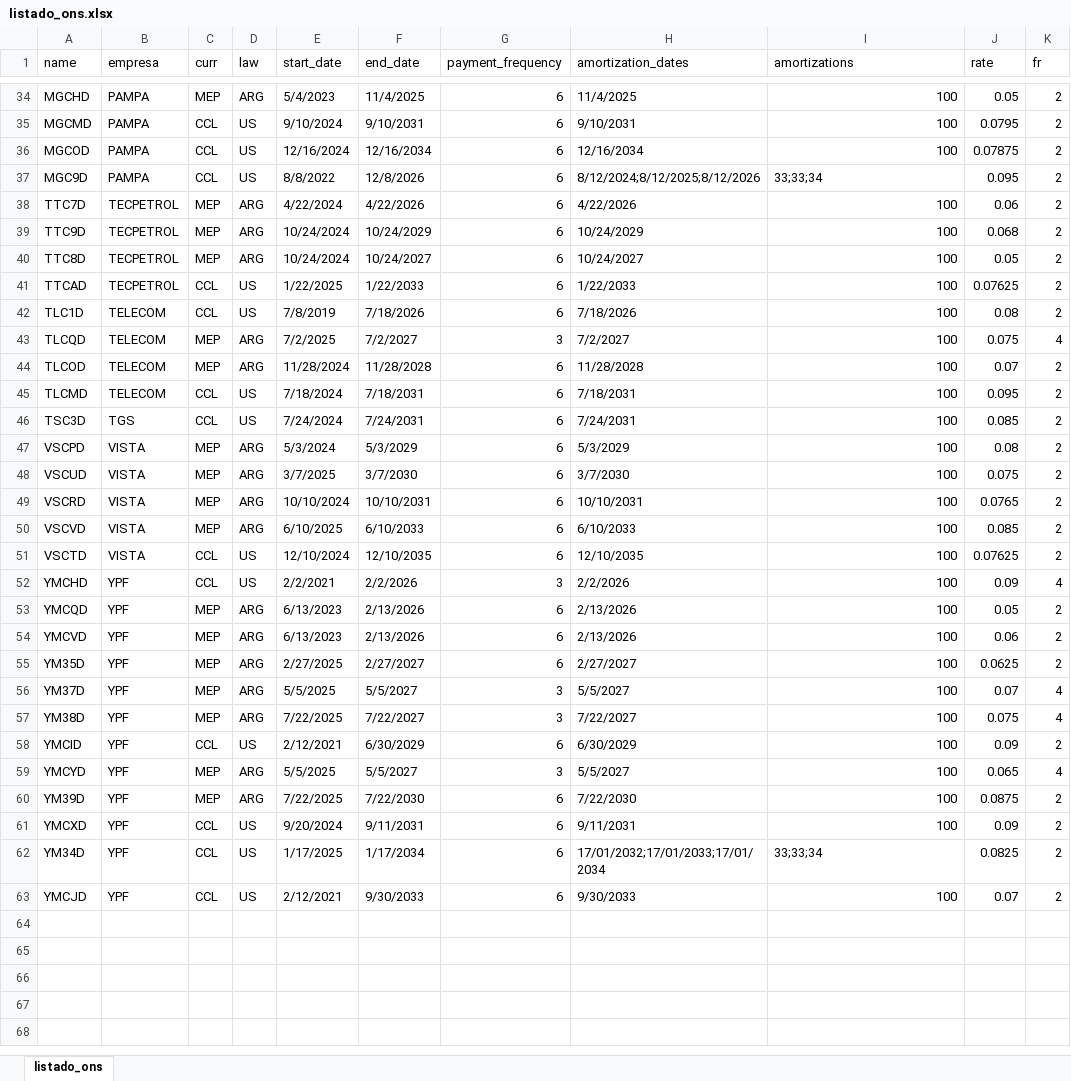
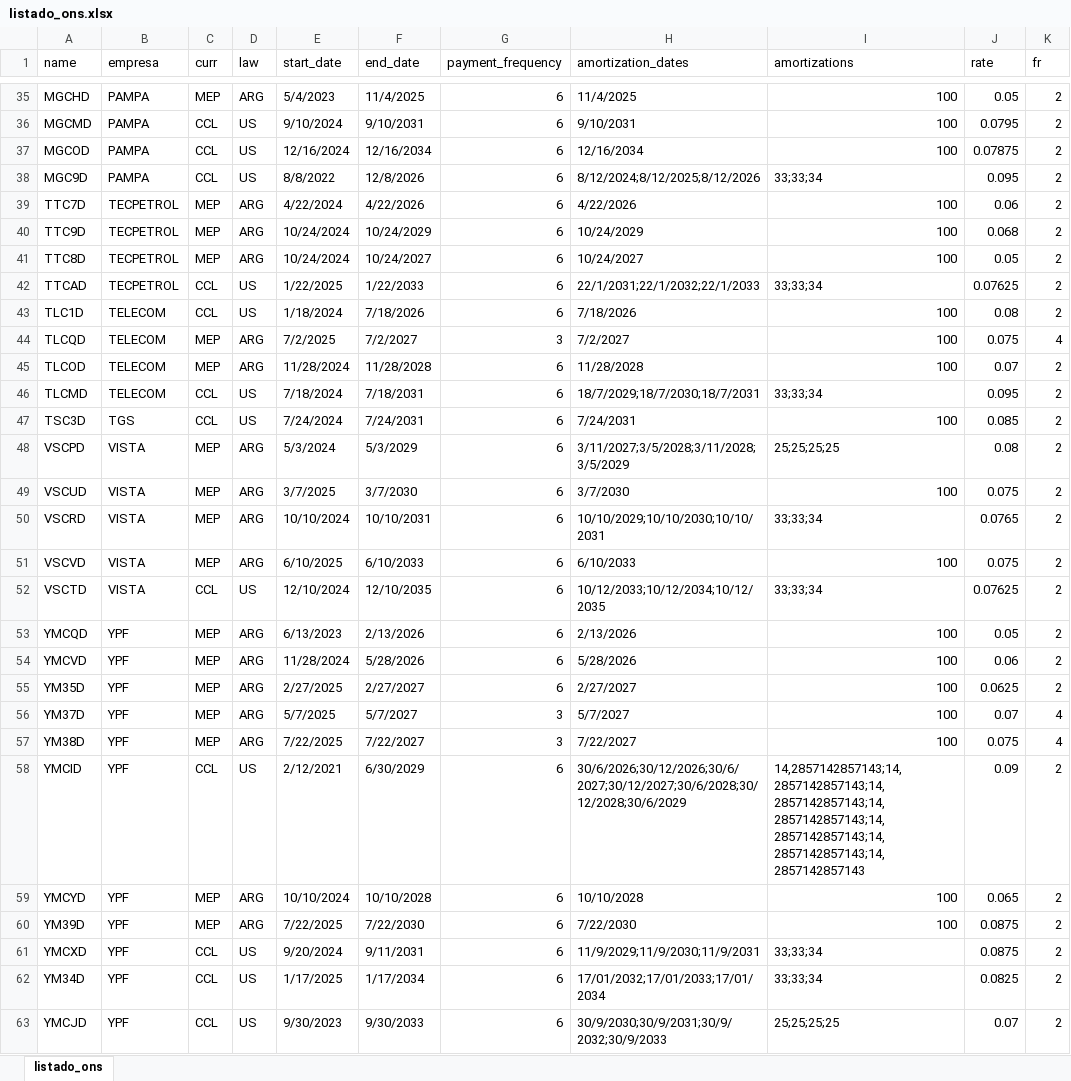
Before and after one commit to marzanomate/bond_app, an Excel workbook: listado_ons.xlsx, sheet listado_ons, drawn as a sheet; only a part is shown, gaps mark what is left out; values as stored, in another font and other column widths than the file's, no cell formats; removed rows and columns are numbered as before the commit, all else as after; the diff covers the shown part only; the diff names each change by its address in the sheet, - before the commit and + after, or states it on an @@ line.

Commit message:
Add files via upload

```diff
--- a/listado_ons.xlsx (sheet listado_ons)
+++ b/listado_ons.xlsx (sheet listado_ons)
-H42 (amortization_dates): 1/22/2033
+H42 (amortization_dates): 22/1/2031;22/1/2032;22/1/2033
-I42 (amortizations): 100
+I42 (amortizations): 33;33;34
-E43 (start_date): 7/8/2019
+E43 (start_date): 1/18/2024
-H46 (amortization_dates): 7/18/2031
+H46 (amortization_dates): 18/7/2029;18/7/2030;18/7/2031
-I46 (amortizations): 100
+I46 (amortizations): 33;33;34
-H48 (amortization_dates): 5/3/2029
+H48 (amortization_dates): 3/11/2027;3/5/2028;3/11/2028;3/5/2029
-I48 (amortizations): 100
+I48 (amortizations): 25;25;25;25
-H50 (amortization_dates): 10/10/2031
+H50 (amortization_dates): 10/10/2029;10/10/2030;10/10/2031
-I50 (amortizations): 100
+I50 (amortizations): 33;33;34
-J51 (rate): 0.085
+J51 (rate): 0.075
-H52 (amortization_dates): 12/10/2035
+H52 (amortization_dates): 10/12/2033;10/12/2034;10/12/2035
-I52 (amortizations): 100
+I52 (amortizations): 33;33;34
-row 52: YMCHD | YPF | CCL | US | 2/2/2021 | 2/2/2026 | 3 | 2/2/2026 | 100 | 0.09 | 4
-E54 (start_date): 6/13/2023
+E54 (start_date): 11/28/2024
-F54 (end_date): 2/13/2026
+F54 (end_date): 5/28/2026
-H54 (amortization_dates): 2/13/2026
+H54 (amortization_dates): 5/28/2026
-E56 (start_date): 5/5/2025
+E56 (start_date): 5/7/2025
-F56 (end_date): 5/5/2027
+F56 (end_date): 5/7/2027
-H56 (amortization_dates): 5/5/2027
+H56 (amortization_dates): 5/7/2027
-H58 (amortization_dates): 6/30/2029
+H58 (amortization_dates): 30/6/2026;30/12/2026;30/6/2027;30/12/2027;30/6/2028;30/12/2028;30/6/2029
-I58 (amortizations): 100
+I58 (amortizations): 14,2857142857143;14,2857142857143;14,2857142857143;14,2857142857143;14,2857142857143;14,2857142857143;14,2857142857143
-E59 (start_date): 5/5/2025
+E59 (start_date): 10/10/2024
-F59 (end_date): 5/5/2027
+F59 (end_date): 10/10/2028
-G59 (payment_frequency): 3
+G59 (payment_frequency): 6
-H59 (amortization_dates): 5/5/2027
+H59 (amortization_dates): 10/10/2028
-K59 (fr): 4
+K59 (fr): 2
-H61 (amortization_dates): 9/11/2031
+H61 (amortization_dates): 11/9/2029;11/9/2030;11/9/2031
-I61 (amortizations): 100
+I61 (amortizations): 33;33;34
-J61 (rate): 0.09
+J61 (rate): 0.0875
-E63 (start_date): 2/12/2021
+E63 (start_date): 9/30/2023
-H63 (amortization_dates): 9/30/2033
+H63 (amortization_dates): 30/9/2030;30/9/2031;30/9/2032;30/9/2033
-I63 (amortizations): 100
+I63 (amortizations): 25;25;25;25
```
Also changed, not shown: 1 added row and 25 edited cells elsewhere in this sheet, cell formats.
